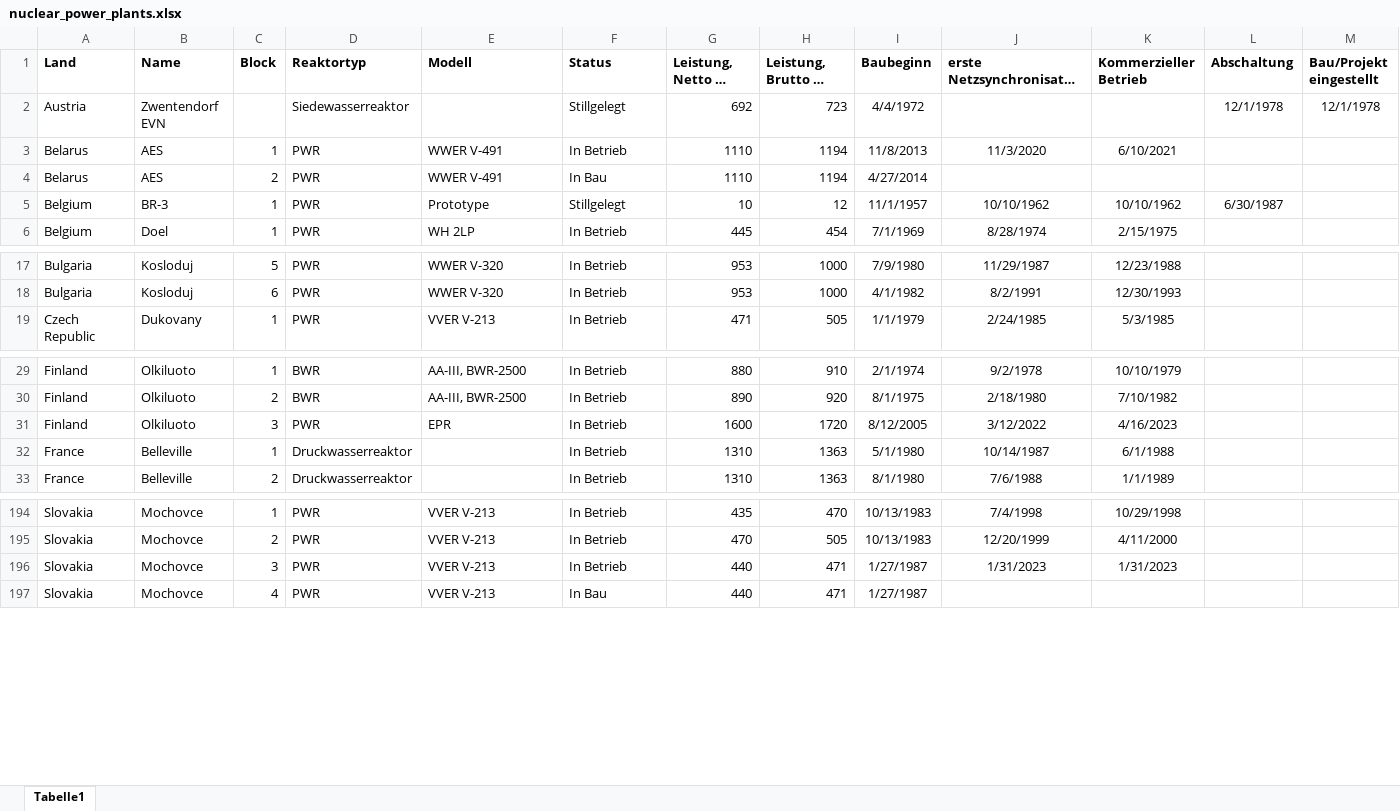
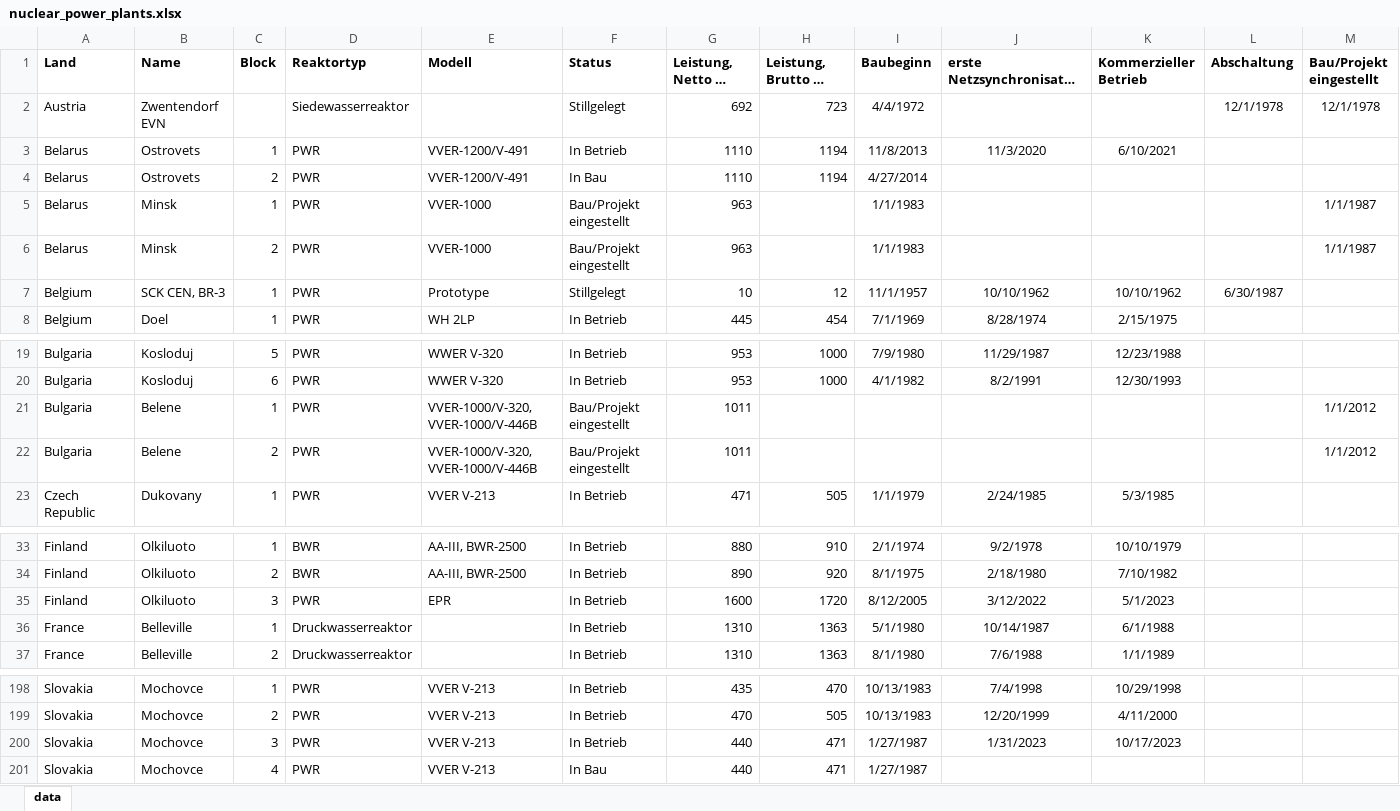
Before and after one commit to alexanderblinn/ee-nuclear-commissioning, an Excel workbook: data/nuclear_power_plants.xlsx, sheet data, drawn as a sheet; only a part is shown, gaps mark what is left out; long unchanged cells end in …; values as stored, in another font and other column widths than the file's, no borders; addresses are those after the commit; rows hold the shown columns only; the diff names each change by its address in the sheet, - before the commit and + after, or states it on an @@ line.

Commit message:
Update data

```diff
--- a/data/nuclear_power_plants.xlsx (sheet data)
+++ b/data/nuclear_power_plants.xlsx (sheet data)
-sheet tab: Tabelle1
+sheet tab: data
-B3:B4 (Name): AES
+B3:B4 (Name): Ostrovets
-E3:E4 (Modell): WWER V-491
+E3:E4 (Modell): VVER-1200/V-491
+row 5: Belarus | Minsk | 1 | PWR | VVER-1000 | Bau/Projekt eingestellt | 963 |  | 1/1/1983 |  |  |  | 1/1/1987
+row 6: Belarus | Minsk | 2 | PWR | VVER-1000 | Bau/Projekt eingestellt | 963 |  | 1/1/1983 |  |  |  | 1/1/1987
-B7 (Name): BR-3
+B7 (Name): SCK CEN, BR-3
+row 21: Bulgaria | Belene | 1 | PWR | VVER-1000/V-320, VVER-1000/V-446B | Bau/Projekt eingestellt | 1011 |  |  |  |  |  | 1/1/2012
+row 22: Bulgaria | Belene | 2 | PWR | VVER-1000/V-320, VVER-1000/V-446B | Bau/Projekt eingestellt | 1011 |  |  |  |  |  | 1/1/2012
-K35 (Kommerzieller Betrieb): 4/16/2023
+K35 (Kommerzieller Betrieb): 5/1/2023
-K200 (Kommerzieller Betrieb): 1/31/2023
+K200 (Kommerzieller Betrieb): 10/17/2023
```
Also changed, not shown: 2 other files.
